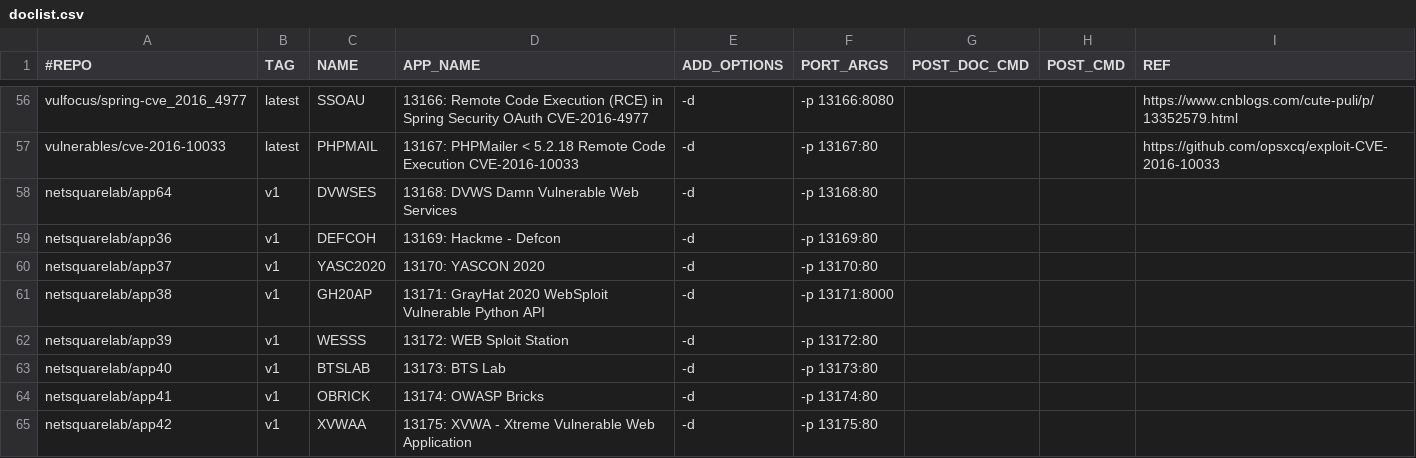
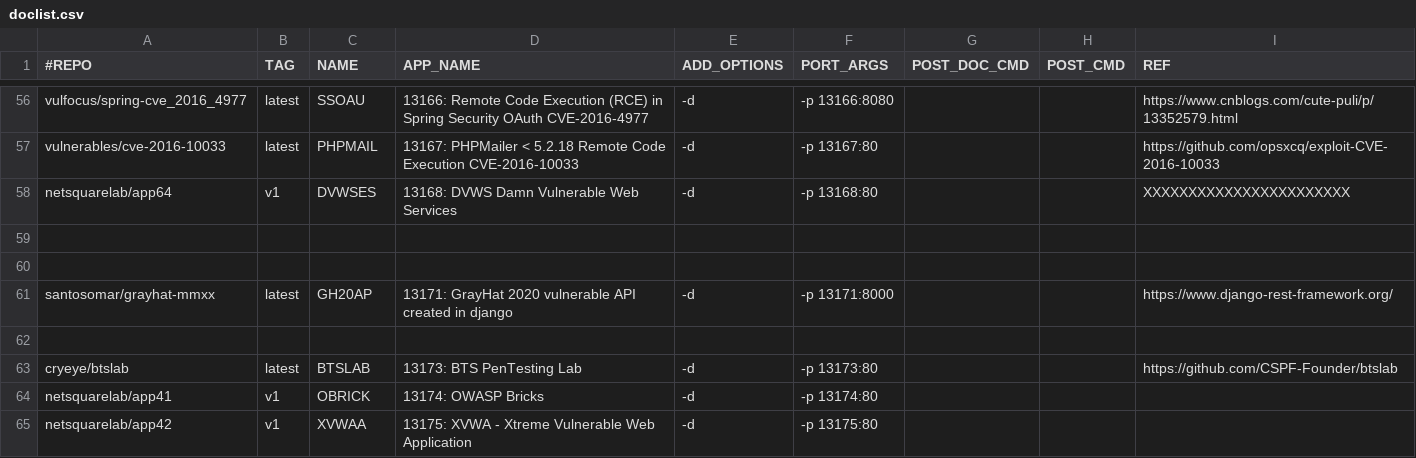
Before and after one commit to netsquare/OVLC, a CSV file: doclist.csv, drawn as a sheet; only a part is shown, gaps mark what is left out.

Commit message:
Update doclist.csv
bts

```diff
--- a/doclist.csv
+++ b/doclist.csv
@@ -57,8 +57,8 @@ vulfocus/spring-cve_2016_4977,latest,SSOAU,13166: Remote Code Execution (RCE) in
 vulnerables/cve-2016-10033,latest,PHPMAIL,13167: PHPMailer < 5.2.18 Remote Code Execution CVE-2016-10033,-d,-p 13167:80,,,https://github.com/opsxcq/exploit-CVE-2016-10033
-netsquarelab/app64,v1,DVWSES,13168: DVWS Damn Vulnerable Web Services,-d,-p 13168:80,,,
-netsquarelab/app36,v1,DEFCOH,13169: Hackme - Defcon,-d,-p 13169:80,,,
-netsquarelab/app37,v1,YASC2020,13170: YASCON 2020,-d,-p 13170:80,,,
-netsquarelab/app38,v1,GH20AP,13171: GrayHat 2020 WebSploit Vulnerable Python API,-d,-p 13171:8000,,,
-netsquarelab/app39,v1,WESSS,13172: WEB Sploit Station,-d,-p 13172:80,,,
-netsquarelab/app40,v1,BTSLAB,13173: BTS Lab,-d,-p 13173:80,,,
+netsquarelab/app64,v1,DVWSES,13168: DVWS Damn Vulnerable Web Services,-d,-p 13168:80,,,XXXXXXXXXXXXXXXXXXXXXXX
+
+
+santosomar/grayhat-mmxx,latest,GH20AP,13171: GrayHat 2020 vulnerable API created in django,-d,-p 13171:8000,,, https://www.django-rest-framework.org/
+
+cryeye/btslab,latest,BTSLAB,13173: BTS PenTesting Lab,-d,-p 13173:80,,,https://github.com/CSPF-Founder/btslab
 netsquarelab/app41,v1,OBRICK,13174: OWASP Bricks,-d,-p 13174:80,,,
```
